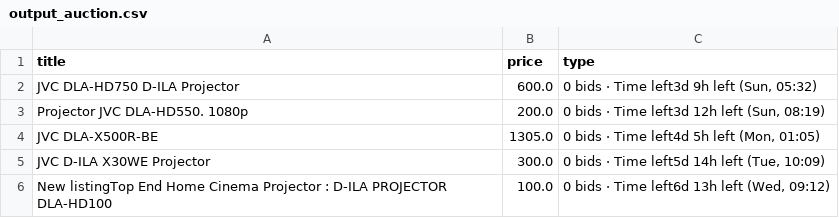
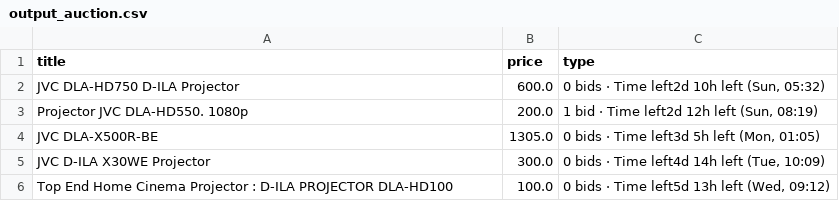
Before and after one commit to LFCottrell/Ebay_JVC, a CSV file: output_auction.csv, drawn as a sheet.

```diff
--- a/output_auction.csv
+++ b/output_auction.csv
@@ -1,6 +1,6 @@
 title,price,type
-JVC DLA-HD750 D-ILA Projector,600.0,"0 bids · Time left3d 9h left (Sun, 05:32)"
-Projector JVC DLA-HD550.   1080p,200.0,"0 bids · Time left3d 12h left (Sun, 08:19)"
-JVC DLA-X500R-BE,1305.0,"0 bids · Time left4d 5h left (Mon, 01:05)"
-JVC D-ILA X30WE Projector,300.0,"0 bids · Time left5d 14h left (Tue, 10:09)"
-New listingTop End Home Cinema Projector : D-ILA PROJECTOR DLA-HD100,100.0,"0 bids · Time left6d 13h left (Wed, 09:12)"
+JVC DLA-HD750 D-ILA Projector,600.0,"0 bids · Time left2d 10h left (Sun, 05:32)"
+Projector JVC DLA-HD550.   1080p,200.0,"1 bid · Time left2d 12h left (Sun, 08:19)"
+JVC DLA-X500R-BE,1305.0,"0 bids · Time left3d 5h left (Mon, 01:05)"
+JVC D-ILA X30WE Projector,300.0,"0 bids · Time left4d 14h left (Tue, 10:09)"
+Top End Home Cinema Projector : D-ILA PROJECTOR DLA-HD100,100.0,"0 bids · Time left5d 13h left (Wed, 09:12)"
```
Also changed, not shown: new_df.csv.
